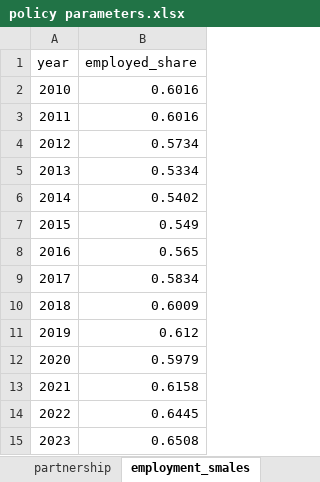
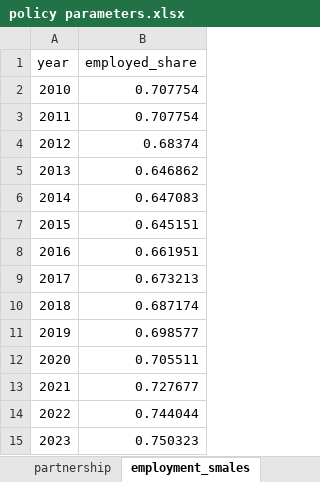
Before and after one commit to centreformicrosimulation/SimPaths, an Excel workbook: input/policy parameters.xlsx, sheet employment_smales, drawn as a sheet; values as stored, in another font and other column widths than the file's, no borders; the diff names each change by its address in the sheet, - before the commit and + after, or states it on an @@ line.

```diff
--- a/input/policy parameters.xlsx (sheet employment_smales)
+++ b/input/policy parameters.xlsx (sheet employment_smales)
-B2:B3 (employed_share): 0.6016
+B2:B3 (employed_share): 0.707754
-B4 (employed_share): 0.5734
+B4 (employed_share): 0.68374
-B5 (employed_share): 0.5334
+B5 (employed_share): 0.646862
-B6 (employed_share): 0.5402
+B6 (employed_share): 0.647083
-B7 (employed_share): 0.549
+B7 (employed_share): 0.645151
-B8 (employed_share): 0.565
+B8 (employed_share): 0.661951
-B9 (employed_share): 0.5834
+B9 (employed_share): 0.673213
-B10 (employed_share): 0.6009
+B10 (employed_share): 0.687174
-B11 (employed_share): 0.612
+B11 (employed_share): 0.698577
-B12 (employed_share): 0.5979
+B12 (employed_share): 0.705511
-B13 (employed_share): 0.6158
+B13 (employed_share): 0.727677
-B14 (employed_share): 0.6445
+B14 (employed_share): 0.744044
-B15 (employed_share): 0.6508
+B15 (employed_share): 0.750323
```
Also changed, not shown: sheet employment_acmales, sheet employment_sfemales, sheet employment_acfemales, sheet employment_femalewdep, sheet employment_malewdep, sheet employment_couples.
